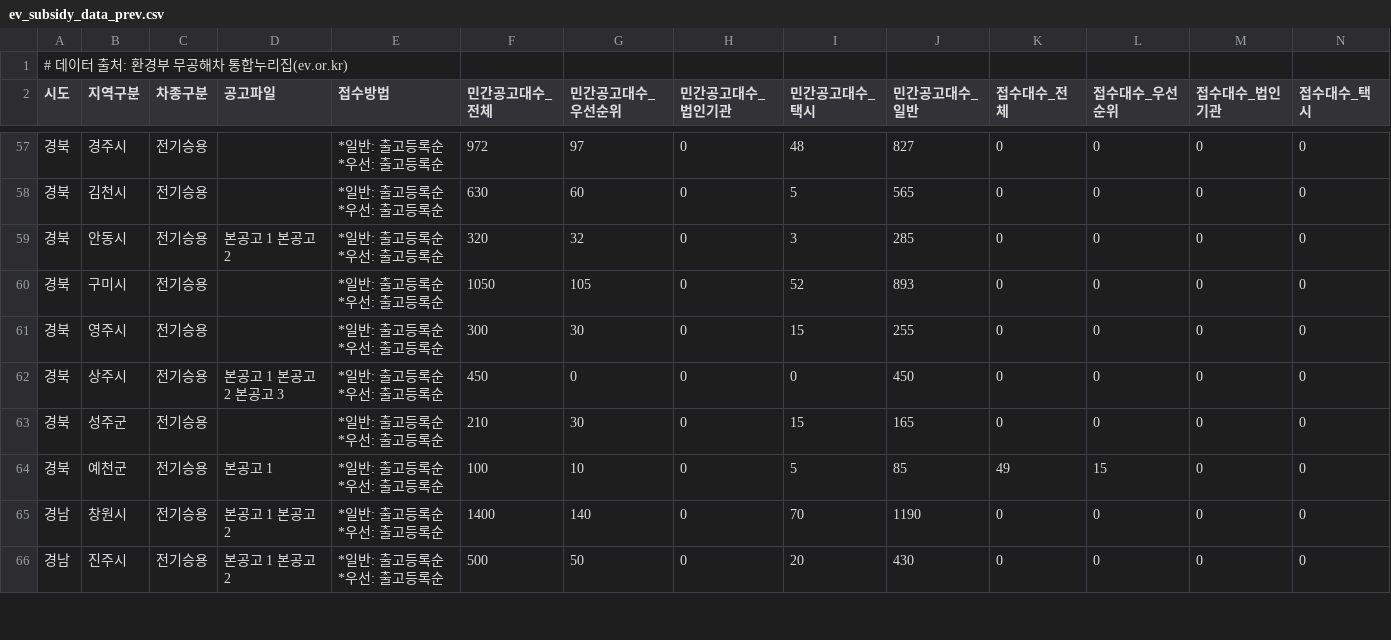
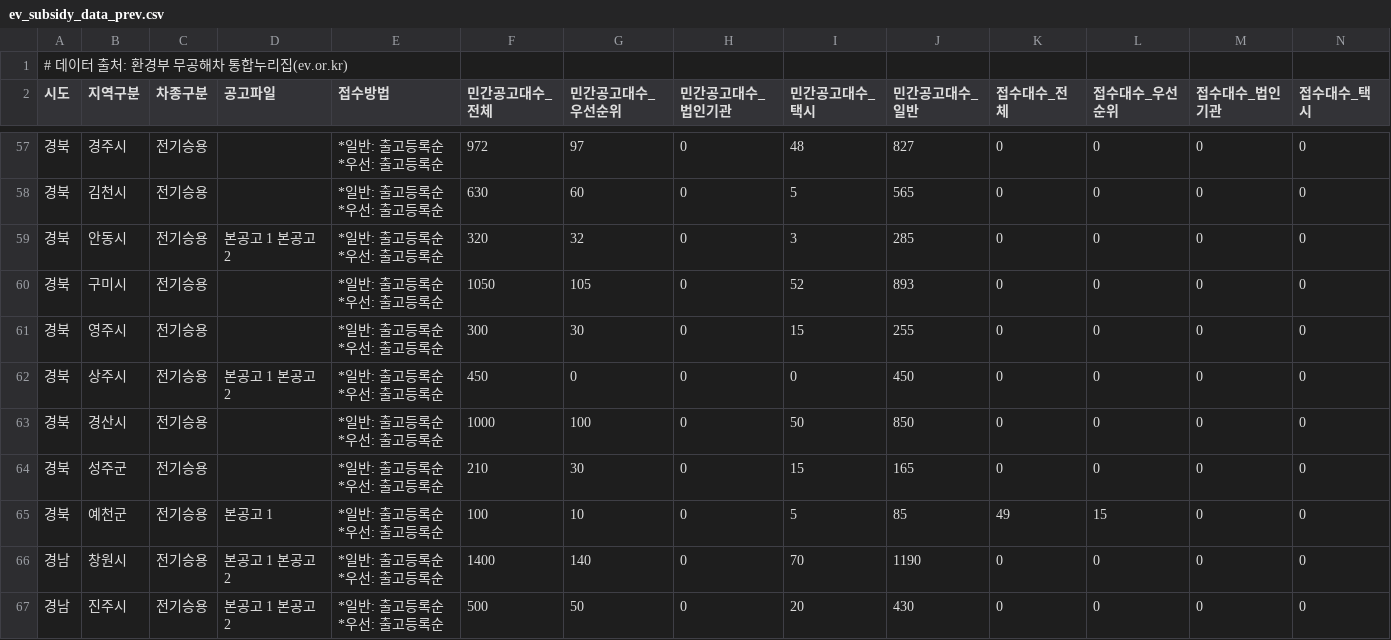
Before and after one commit to jjyinsight/subsidy, a CSV file: data/ev_subsidy_data_prev.csv, drawn as a sheet; only a part is shown, gaps mark what is left out; rows hold the shown columns only; the diff covers the shown part only; the diff names each change by its address in the sheet, - before the commit and + after, or states it on an @@ line.

```diff
--- a/data/ev_subsidy_data_prev.csv
+++ b/data/ev_subsidy_data_prev.csv
-D62 (공고파일): 본공고 1 본공고 2 본공고 3
+D62 (공고파일): 본공고 1 본공고 2
+row 63: 경북 | 경산시 | 전기승용 |  | *일반: 출고등록순 *우선: 출고등록순 | 1000 | 100 | 0 | 50 | 850 | 0 | 0 | 0 | 0
```
Also changed, not shown: 1 added row and 129 edited cells elsewhere in this file, 2 other files.
